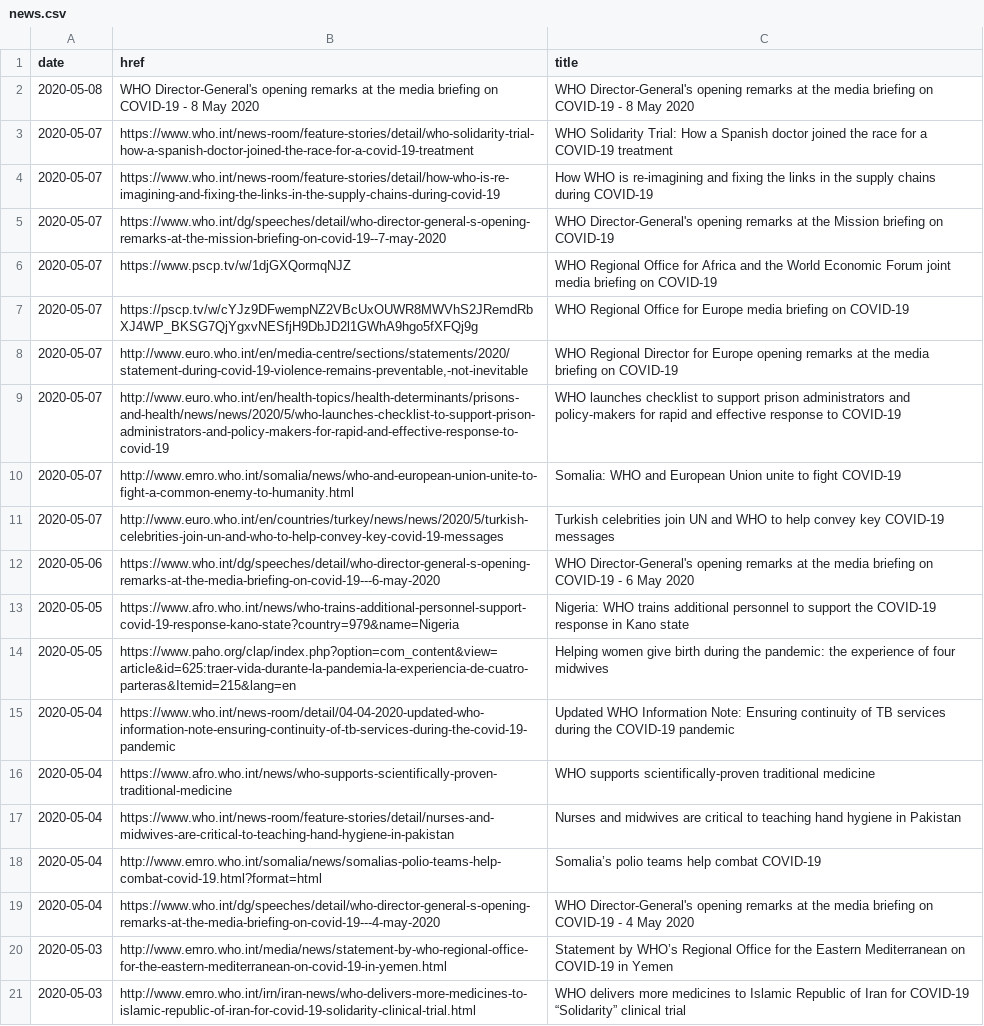
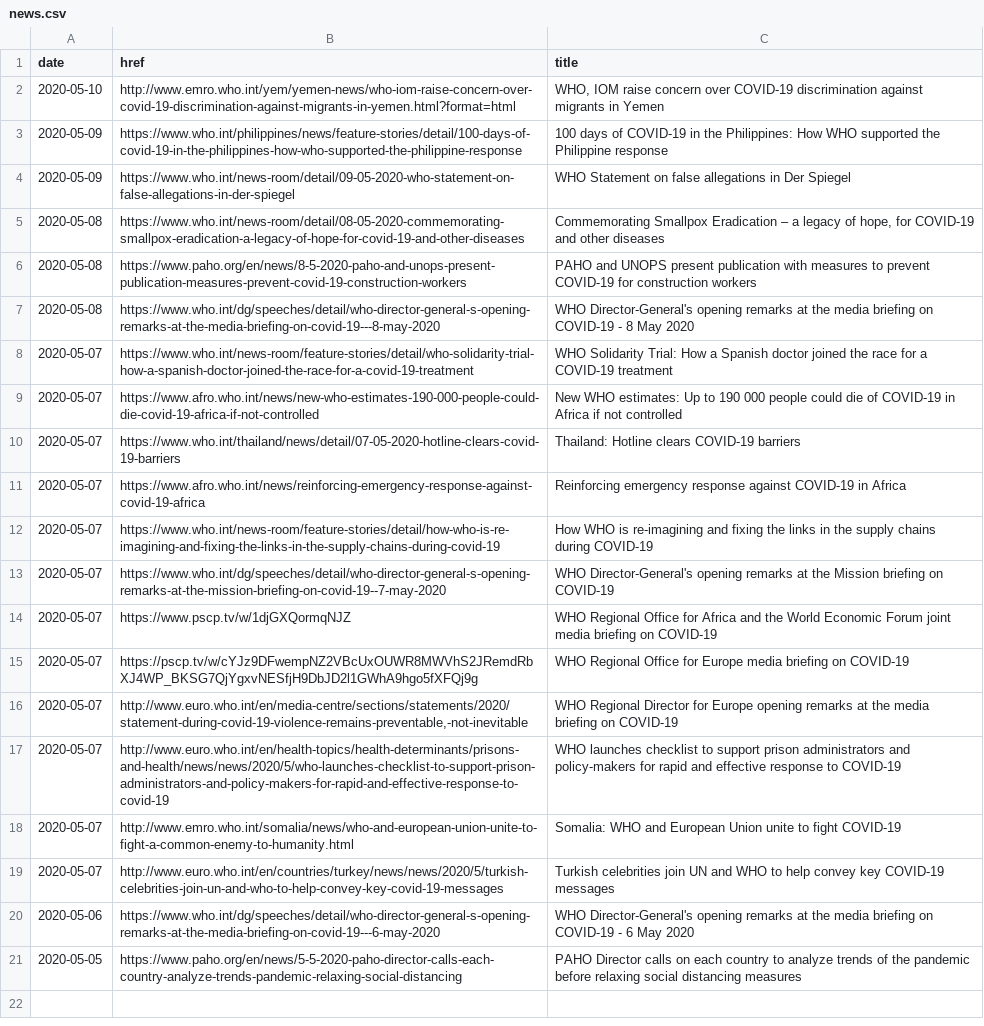
Before and after one commit to mzs9540/covid19, a CSV file: app/covid19crawler/news.csv, drawn as a sheet.

```diff
--- a/app/covid19crawler/news.csv
+++ b/app/covid19crawler/news.csv
@@ -1,4 +1,12 @@
 date,href,title
-2020-05-08,WHO Director-General's opening remarks at the media briefing on COVID-19 - 8 May 2020,WHO Director-General's opening remarks at the media briefing on COVID-19 - 8 May 2020
+2020-05-10,http://www.emro.who.int/yem/yemen-news/who-iom-raise-concern-over-covid-19-discrimination-against-migrants-in-yemen.html?format=html,"WHO, IOM raise concern over COVID-19 discrimination against migrants in Yemen"
+2020-05-09,https://www.who.int/philippines/news/feature-stories/detail/100-days-of-covid-19-in-the-philippines-how-who-supported-the-philippine-response,100 days of COVID-19 in the Philippines: How WHO supported the Philippine response
+2020-05-09,https://www.who.int/news-room/detail/09-05-2020-who-statement-on-false-allegations-in-der-spiegel,WHO Statement on false allegations in Der Spiegel
+2020-05-08,https://www.who.int/news-room/detail/08-05-2020-commemorating-smallpox-eradication-a-legacy-of-hope-for-covid-19-and-other-diseases,"Commemorating Smallpox Eradication – a legacy of hope, for COVID-19 and other diseases"
+2020-05-08,https://www.paho.org/en/news/8-5-2020-paho-and-unops-present-publication-measures-prevent-covid-19-construction-workers,PAHO and UNOPS present publication with measures to prevent COVID-19 for construction workers
+2020-05-08,https://www.who.int/dg/speeches/detail/who-director-general-s-opening-remarks-at-the-media-briefing-on-covid-19---8-may-2020,WHO Director-General's opening remarks at the media briefing on COVID-19 - 8 May 2020
 2020-05-07,https://www.who.int/news-room/feature-stories/detail/who-solidarity-trial-how-a-spanish-doctor-joined-the-race-for-a-covid-19-treatment,WHO Solidarity Trial: How a Spanish doctor joined the race for a COVID-19 treatment
+2020-05-07,https://www.afro.who.int/news/new-who-estimates-190-000-people-could-die-covid-19-africa-if-not-controlled,New WHO estimates: Up to 190 000 people could die of COVID-19 in Africa if not controlled
+2020-05-07,https://www.who.int/thailand/news/detail/07-05-2020-hotline-clears-covid-19-barriers,Thailand: Hotline clears COVID-19 barriers
+2020-05-07,https://www.afro.who.int/news/reinforcing-emergency-response-against-covid-19-africa,Reinforcing emergency response against COVID-19 in Africa
 2020-05-07,https://www.who.int/news-room/feature-stories/detail/how-who-is-re-imagining-and-fixing-the-links-in-the-supply-chains-during-covid-19,How WHO is re-imagining and fixing the links in the supply chains during COVID-19
@@ -12,10 +20,2 @@ date,href,title
 2020-05-06,https://www.who.int/dg/speeches/detail/who-director-general-s-opening-remarks-at-the-media-briefing-on-covid-19---6-may-2020,WHO Director-General's opening remarks at the media briefing on COVID-19 - 6 May 2020
-2020-05-05,https://www.afro.who.int/news/who-trains-additional-personnel-support-covid-19-response-kano-state?country=979&name=Nigeria,Nigeria: WHO trains additional personnel to support the COVID-19 response in Kano state
-2020-05-05,https://www.paho.org/clap/index.php?option=com_content&view=article&id=625:traer-vida-durante-la-pandemia-la-experiencia-de-cuatro-parteras&Itemid=215&lang=en,Helping women give birth during the pandemic: the experience of four midwives
-2020-05-04,https://www.who.int/news-room/detail/04-04-2020-updated-who-information-note-ensuring-continuity-of-tb-services-during-the-covid-19-pandemic,Updated WHO Information Note: Ensuring continuity of TB services during the COVID-19 pandemic
-2020-05-04,https://www.afro.who.int/news/who-supports-scientifically-proven-traditional-medicine,WHO supports scientifically-proven traditional medicine
-2020-05-04,https://www.who.int/news-room/feature-stories/detail/nurses-and-midwives-are-critical-to-teaching-hand-hygiene-in-pakistan,Nurses and midwives are critical to teaching hand hygiene in Pakistan
-2020-05-04,http://www.emro.who.int/somalia/news/somalias-polio-teams-help-combat-covid-19.html?format=html,Somalia’s polio teams help combat COVID-19
-2020-05-04,https://www.who.int/dg/speeches/detail/who-director-general-s-opening-remarks-at-the-media-briefing-on-covid-19---4-may-2020,WHO Director-General's opening remarks at the media briefing on COVID-19 - 4 May 2020
-2020-05-03,http://www.emro.who.int/media/news/statement-by-who-regional-office-for-the-eastern-mediterranean-on-covid-19-in-yemen.html,Statement by WHO’s Regional Office for the Eastern Mediterranean on COVID-19 in Yemen
-2020-05-03,http://www.emro.who.int/irn/iran-news/who-delivers-more-medicines-to-islamic-republic-of-iran-for-covid-19-solidarity-clinical-trial.html,WHO delivers more medicines to Islamic Republic of Iran for COVID-19 “Solidarity” clinical trial
+2020-05-05,https://www.paho.org/en/news/5-5-2020-paho-director-calls-each-country-analyze-trends-pandemic-relaxing-social-distancing,PAHO Director calls on each country to analyze trends of the pandemic before relaxing social distancing measures
```
Also changed, not shown: 6 other files.
